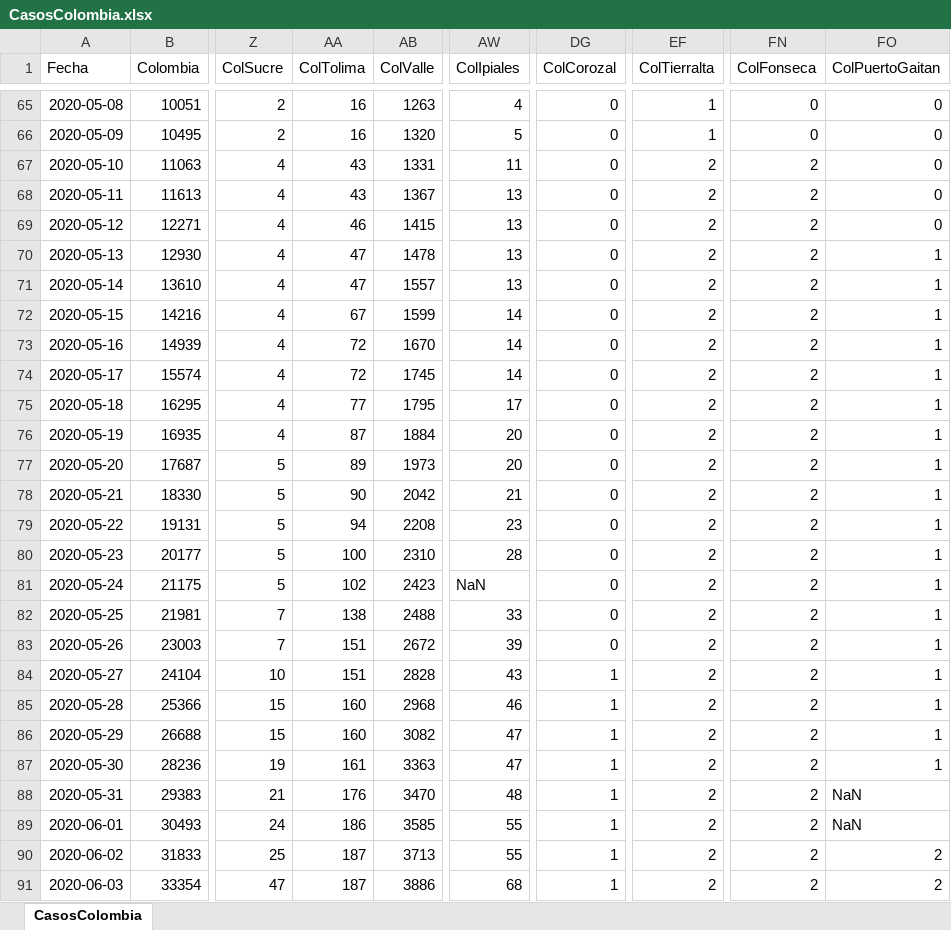
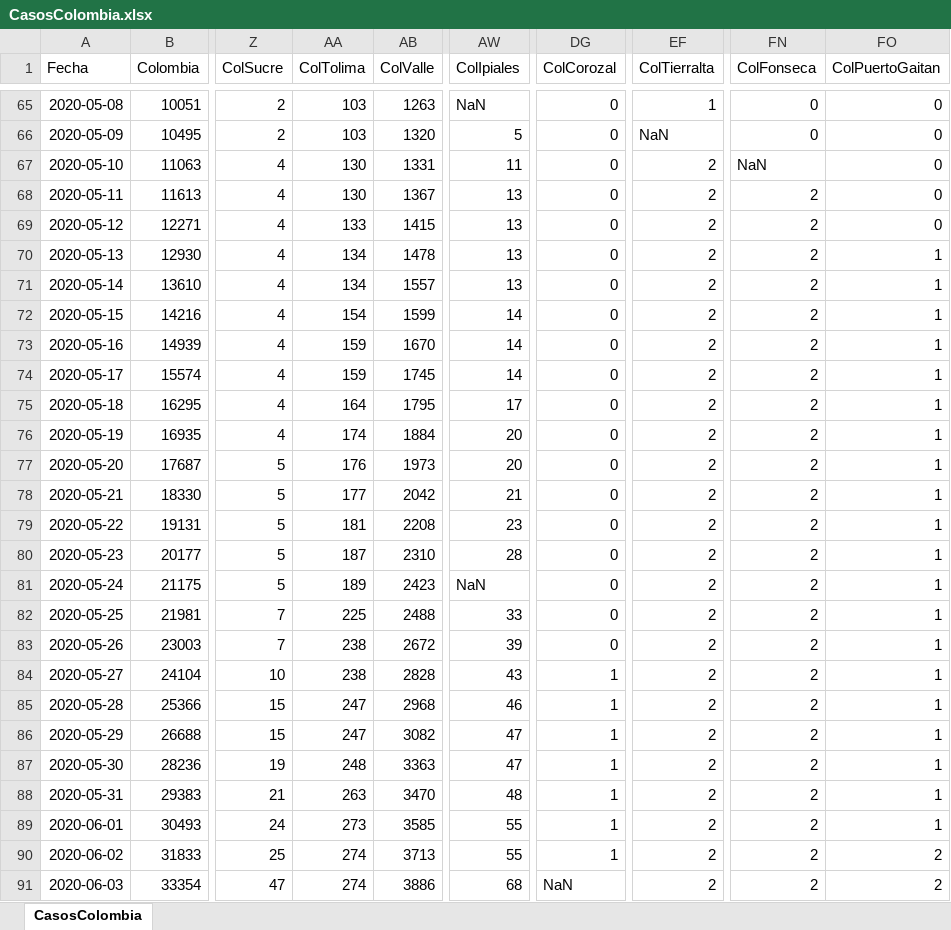
Before and after one commit to 1Alacer/covid, an Excel workbook: CasosColombia.xlsx, sheet CasosColombia, drawn as a sheet; only a part is shown, gaps mark what is left out; values as stored, in another font and other column widths than the file's, no borders; the diff covers the shown part only; the diff names each change by its address in the sheet, - before the commit and + after, or states it on an @@ line.

```diff
--- a/CasosColombia.xlsx (sheet CasosColombia)
+++ b/CasosColombia.xlsx (sheet CasosColombia)
-AA65:AA66 (ColTolima): 16
+AA65:AA66 (ColTolima): 103
-AW65 (ColIpiales): 4
+AW65 (ColIpiales): NaN
-EF66 (ColTierralta): 1
+EF66 (ColTierralta): NaN
-AA67:AA68 (ColTolima): 43
+AA67:AA68 (ColTolima): 130
-FN67 (ColFonseca): 2
+FN67 (ColFonseca): NaN
-AA69 (ColTolima): 46
+AA69 (ColTolima): 133
-AA70:AA71 (ColTolima): 47
+AA70:AA71 (ColTolima): 134
-AA72 (ColTolima): 67
+AA72 (ColTolima): 154
-AA73:AA74 (ColTolima): 72
+AA73:AA74 (ColTolima): 159
-AA75 (ColTolima): 77
+AA75 (ColTolima): 164
-AA76 (ColTolima): 87
+AA76 (ColTolima): 174
-AA77 (ColTolima): 89
+AA77 (ColTolima): 176
-AA78 (ColTolima): 90
+AA78 (ColTolima): 177
-AA79 (ColTolima): 94
+AA79 (ColTolima): 181
-AA80 (ColTolima): 100
+AA80 (ColTolima): 187
-AA81 (ColTolima): 102
+AA81 (ColTolima): 189
-AA82 (ColTolima): 138
+AA82 (ColTolima): 225
-AA83:AA84 (ColTolima): 151
+AA83:AA84 (ColTolima): 238
-AA85:AA86 (ColTolima): 160
+AA85:AA86 (ColTolima): 247
-AA87 (ColTolima): 161
+AA87 (ColTolima): 248
-AA88 (ColTolima): 176
+AA88 (ColTolima): 263
-FO88:FO89 (ColPuertoGaitan): NaN
+FO88:FO89 (ColPuertoGaitan): 1
-AA89 (ColTolima): 186
+AA89 (ColTolima): 273
-AA90:AA91 (ColTolima): 187
+AA90:AA91 (ColTolima): 274
-DG91 (ColCorozal): 1
+DG91 (ColCorozal): NaN
```
Also changed, not shown: 1 added row and 187 edited cells elsewhere in this sheet, 1 other file.
